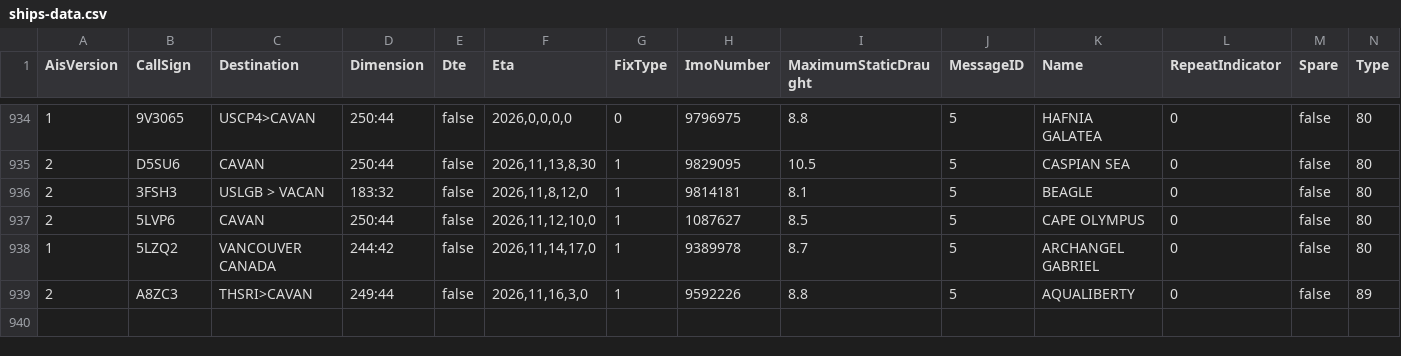
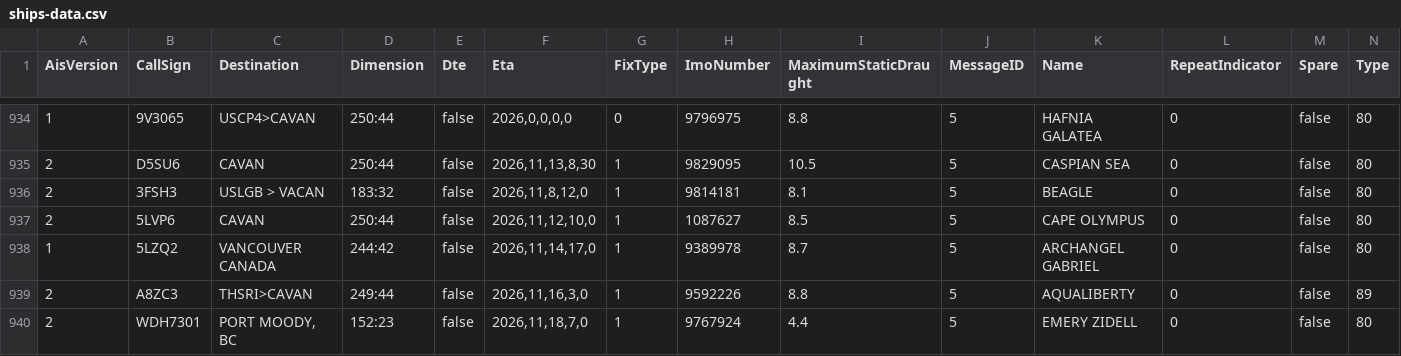
Before and after one commit to vs-postmedia/tanker-tracker, a CSV file: data/ships-data.csv, drawn as a sheet; only a part is shown, gaps mark what is left out; rows hold the shown columns only; the diff names each change by its address in the sheet, - before the commit and + after, or states it on an @@ line.

```diff
--- a/data/ships-data.csv
+++ b/data/ships-data.csv
+row 940: 2 | WDH7301 | PORT MOODY, BC | 152:23 | false | 2026,11,18,7,0 | 1 | 9767924 | 4.4 | 5 | EMERY ZIDELL | 0 | false | 80
```
Also changed, not shown: data/output/ships-cumulative.csv, data/output/ships-daily.csv, 4 other files.
